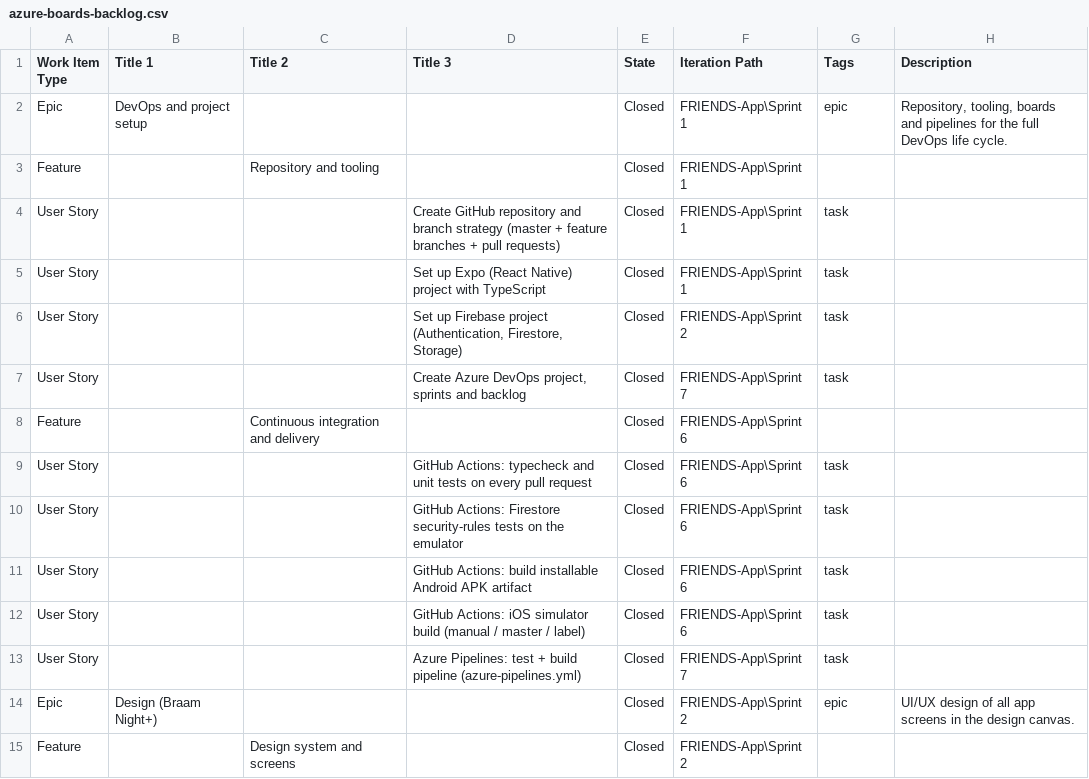
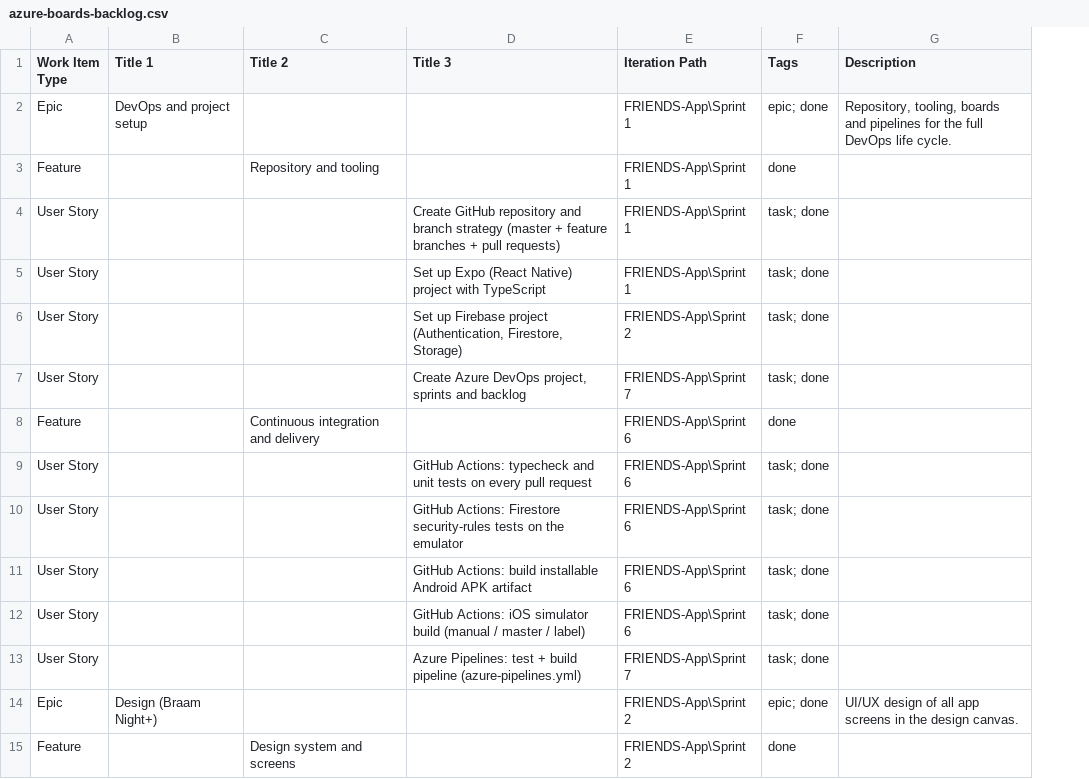
Before and after one commit to 42seconds/friends-app, a CSV file: docs/azure-devops/azure-boards-backlog.csv, drawn as a sheet; only a part is shown; removed rows and columns are numbered as before the commit, all else as after; the diff covers the shown part only; the diff names each change by its address in the sheet, - before the commit and + after, or states it on an @@ line.

Commit message:
Backlog import: drop State (imports can only create New items), tag state instead

```diff
--- a/docs/azure-devops/azure-boards-backlog.csv
+++ b/docs/azure-devops/azure-boards-backlog.csv
-column E (State), rows 2-15: all Closed
-F2 (Tags): epic
+F2 (Tags): epic; done
-F3 (Tags): (empty)
+F3 (Tags): done
-F4:F7 (Tags): task
+F4:F7 (Tags): task; done
-F8 (Tags): (empty)
+F8 (Tags): done
-F9:F13 (Tags): task
+F9:F13 (Tags): task; done
-F14 (Tags): epic
+F14 (Tags): epic; done
-F15 (Tags): (empty)
+F15 (Tags): done
```
Also changed, not shown: 72 edited cells elsewhere in this file, 2 other files.
